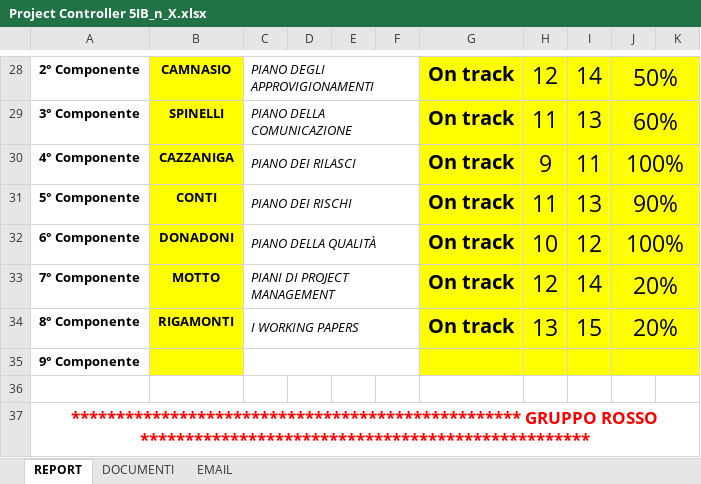
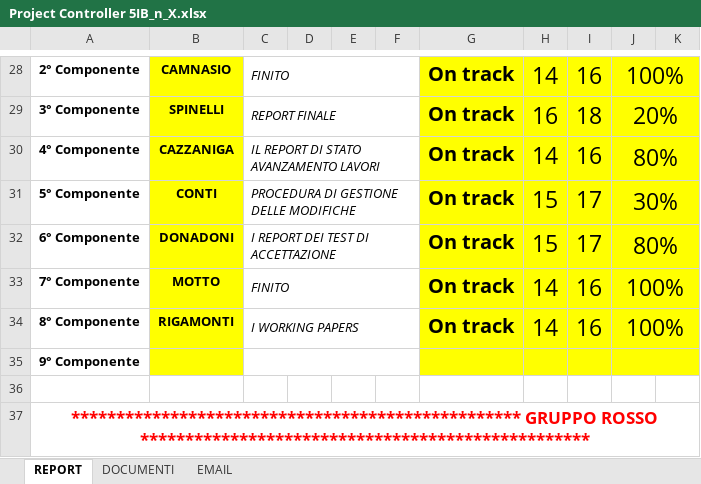
Before and after one commit to StefanoOriggi/StefanoOriggi, an Excel workbook: _GPO/Project Manager/Project Controller 5IB_n_X.xlsx, sheet REPORT, drawn as a sheet; only a part is shown, gaps mark what is left out; values as stored, in another font and other column widths than the file's, no borders; conditional formats not drawn; the diff covers the shown part only; the diff names each change by its address in the sheet, - before the commit and + after, or states it on an @@ line.

```diff
--- a/_GPO/Project Manager/Project Controller 5IB_n_X.xlsx (sheet REPORT)
+++ b/_GPO/Project Manager/Project Controller 5IB_n_X.xlsx (sheet REPORT)
-C28: PIANO DEGLI APPROVIGIONAMENTI
+C28: FINITO
-H28: 12
+H28: 14
-I28: 14
+I28: 16
-J28: 50%
+J28: 100%
-C29: PIANO DELLA COMUNICAZIONE
+C29: REPORT FINALE
-H29: 11
+H29: 16
-I29: 13
+I29: 18
-J29: 60%
+J29: 20%
-C30: PIANO DEI RILASCI
+C30: IL REPORT DI STATO AVANZAMENTO LAVORI
-H30: 9
+H30: 14
-I30: 11
+I30: 16
-J30: 100%
+J30: 80%
-C31: PIANO DEI RISCHI
+C31: PROCEDURA DI GESTIONE DELLE MODIFICHE
-H31: 11
+H31: 15
-I31: 13
+I31: 17
-J31: 90%
+J31: 30%
-C32: PIANO DELLA QUALITÀ
+C32: I REPORT DEI TEST DI ACCETTAZIONE
-H32: 10
+H32: 15
-I32: 12
+I32: 17
-J32: 100%
+J32: 80%
-C33: PIANI DI PROJECT MANAGEMENT
+C33: FINITO
-H33: 12
+H33: 14
-I33: 14
+I33: 16
-J33:J34: 20%
+J33:J34: 100%
-H34: 13
+H34: 14
-I34: 15
+I34: 16
```
Also changed, not shown: 57 edited cells elsewhere in this sheet, 32 other files.
